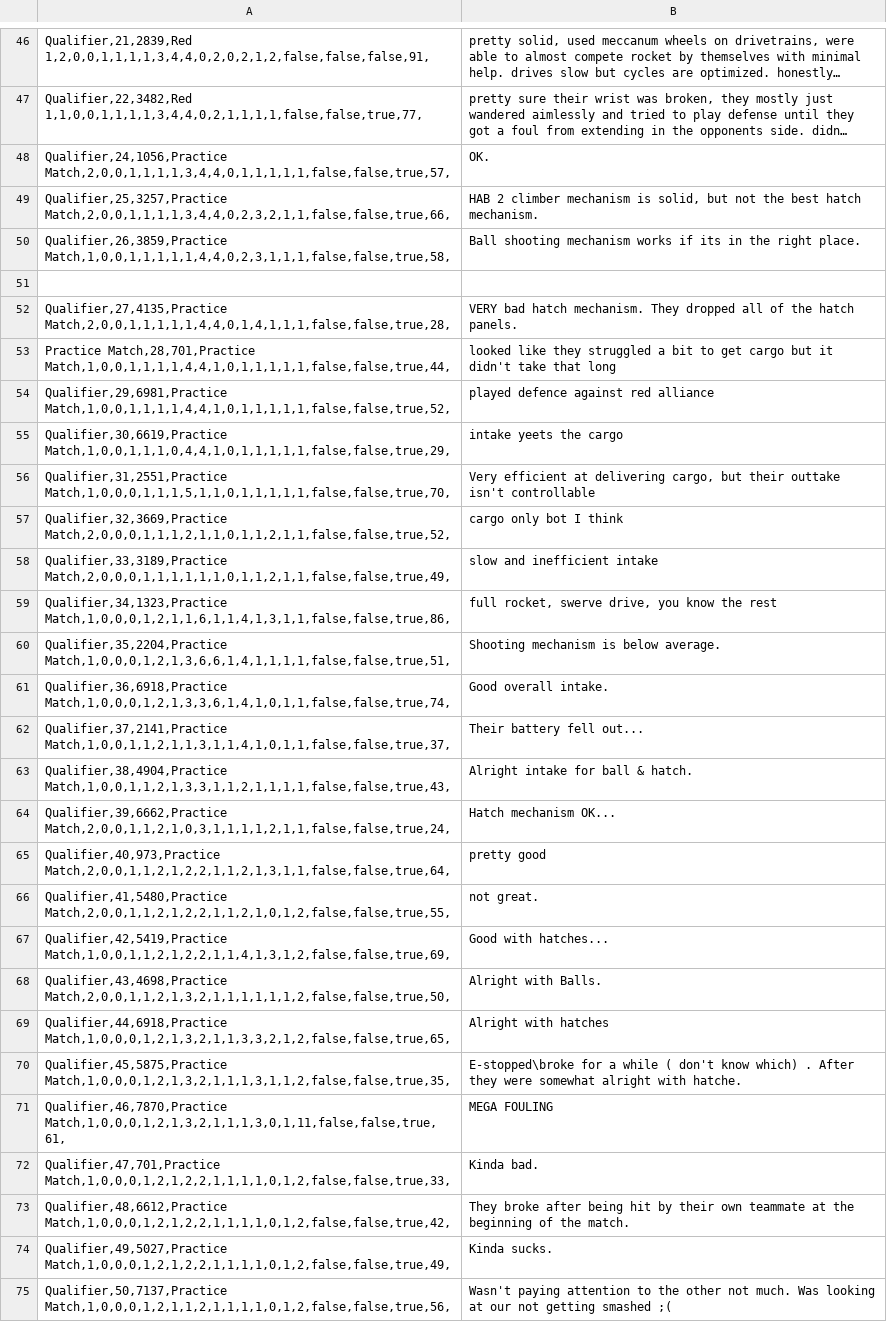
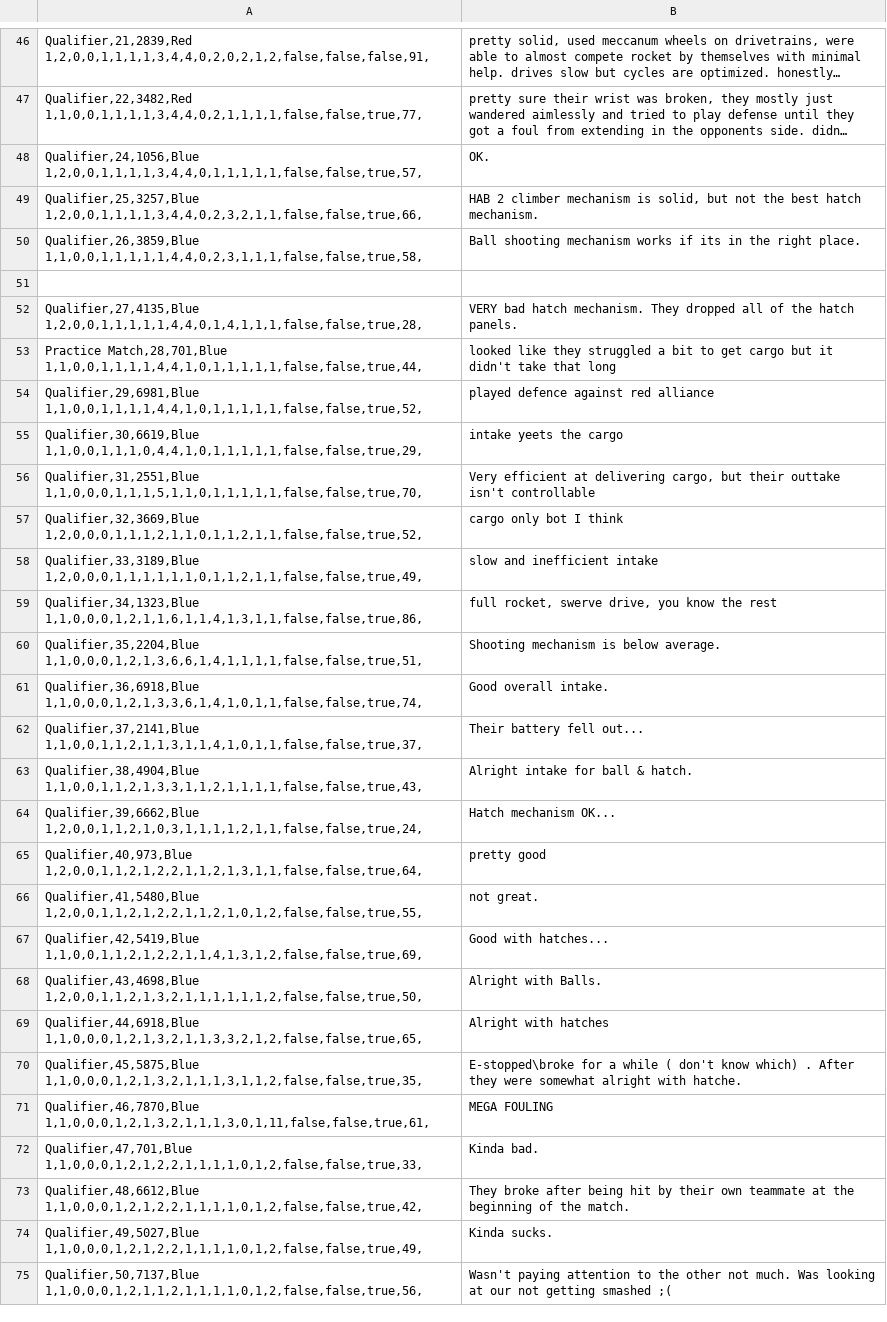
Before and after one commit to BREAD5940/ScoutingBase, a CSV file: claire.csv, drawn as a sheet; only a part is shown, gaps mark what is left out; long unchanged cells end in …; the diff covers the shown part only; the diff names each change by its address in the sheet, - before the commit and + after, or states it on an @@ line.

```diff
--- a/claire.csv
+++ b/claire.csv
-A48: Qualifier,24,1056,Practice Match,2,0,0,1,1,1,1,3,4,4,0,1,1,1,1,1,false,false,true,57,
+A48: Qualifier,24,1056,Blue 1,2,0,0,1,1,1,1,3,4,4,0,1,1,1,1,1,false,false,true,57,
-A49: Qualifier,25,3257,Practice Match,2,0,0,1,1,1,1,3,4,4,0,2,3,2,1,1,false,false,true,66,
+A49: Qualifier,25,3257,Blue 1,2,0,0,1,1,1,1,3,4,4,0,2,3,2,1,1,false,false,true,66,
-A50: Qualifier,26,3859,Practice Match,1,0,0,1,1,1,1,1,4,4,0,2,3,1,1,1,false,false,true,58,
+A50: Qualifier,26,3859,Blue 1,1,0,0,1,1,1,1,1,4,4,0,2,3,1,1,1,false,false,true,58,
-A52: Qualifier,27,4135,Practice Match,2,0,0,1,1,1,1,1,4,4,0,1,4,1,1,1,false,false,true,28,
+A52: Qualifier,27,4135,Blue 1,2,0,0,1,1,1,1,1,4,4,0,1,4,1,1,1,false,false,true,28,
-A53: Practice Match,28,701,Practice Match,1,0,0,1,1,1,1,4,4,1,0,1,1,1,1,1,false,false,true,44,
+A53: Practice Match,28,701,Blue 1,1,0,0,1,1,1,1,4,4,1,0,1,1,1,1,1,false,false,true,44,
-A54: Qualifier,29,6981,Practice Match,1,0,0,1,1,1,1,4,4,1,0,1,1,1,1,1,false,false,true,52,
+A54: Qualifier,29,6981,Blue 1,1,0,0,1,1,1,1,4,4,1,0,1,1,1,1,1,false,false,true,52,
-A55: Qualifier,30,6619,Practice Match,1,0,0,1,1,1,0,4,4,1,0,1,1,1,1,1,false,false,true,29,
+A55: Qualifier,30,6619,Blue 1,1,0,0,1,1,1,0,4,4,1,0,1,1,1,1,1,false,false,true,29,
-A56: Qualifier,31,2551,Practice Match,1,0,0,0,1,1,1,5,1,1,0,1,1,1,1,1,false,false,true,70,
+A56: Qualifier,31,2551,Blue 1,1,0,0,0,1,1,1,5,1,1,0,1,1,1,1,1,false,false,true,70,
-A57: Qualifier,32,3669,Practice Match,2,0,0,0,1,1,1,2,1,1,0,1,1,2,1,1,false,false,true,52,
+A57: Qualifier,32,3669,Blue 1,2,0,0,0,1,1,1,2,1,1,0,1,1,2,1,1,false,false,true,52,
-A58: Qualifier,33,3189,Practice Match,2,0,0,0,1,1,1,1,1,1,0,1,1,2,1,1,false,false,true,49,
+A58: Qualifier,33,3189,Blue 1,2,0,0,0,1,1,1,1,1,1,0,1,1,2,1,1,false,false,true,49,
-A59: Qualifier,34,1323,Practice Match,1,0,0,0,1,2,1,1,6,1,1,4,1,3,1,1,false,false,true,86,
+A59: Qualifier,34,1323,Blue 1,1,0,0,0,1,2,1,1,6,1,1,4,1,3,1,1,false,false,true,86,
-A60: Qualifier,35,2204,Practice Match,1,0,0,0,1,2,1,3,6,6,1,4,1,1,1,1,false,false,true,51,
+A60: Qualifier,35,2204,Blue 1,1,0,0,0,1,2,1,3,6,6,1,4,1,1,1,1,false,false,true,51,
-A61: Qualifier,36,6918,Practice Match,1,0,0,0,1,2,1,3,3,6,1,4,1,0,1,1,false,false,true,74,
+A61: Qualifier,36,6918,Blue 1,1,0,0,0,1,2,1,3,3,6,1,4,1,0,1,1,false,false,true,74,
-A62: Qualifier,37,2141,Practice Match,1,0,0,1,1,2,1,1,3,1,1,4,1,0,1,1,false,false,true,37,
+A62: Qualifier,37,2141,Blue 1,1,0,0,1,1,2,1,1,3,1,1,4,1,0,1,1,false,false,true,37,
-A63: Qualifier,38,4904,Practice Match,1,0,0,1,1,2,1,3,3,1,1,2,1,1,1,1,false,false,true,43,
+A63: Qualifier,38,4904,Blue 1,1,0,0,1,1,2,1,3,3,1,1,2,1,1,1,1,false,false,true,43,
-A64: Qualifier,39,6662,Practice Match,2,0,0,1,1,2,1,0,3,1,1,1,1,2,1,1,false,false,true,24,
+A64: Qualifier,39,6662,Blue 1,2,0,0,1,1,2,1,0,3,1,1,1,1,2,1,1,false,false,true,24,
-A65: Qualifier,40,973,Practice Match,2,0,0,1,1,2,1,2,2,1,1,2,1,3,1,1,false,false,true,64,
+A65: Qualifier,40,973,Blue 1,2,0,0,1,1,2,1,2,2,1,1,2,1,3,1,1,false,false,true,64,
-A66: Qualifier,41,5480,Practice Match,2,0,0,1,1,2,1,2,2,1,1,2,1,0,1,2,false,false,true,55,
+A66: Qualifier,41,5480,Blue 1,2,0,0,1,1,2,1,2,2,1,1,2,1,0,1,2,false,false,true,55,
-A67: Qualifier,42,5419,Practice Match,1,0,0,1,1,2,1,2,2,1,1,4,1,3,1,2,false,false,true,69,
+A67: Qualifier,42,5419,Blue 1,1,0,0,1,1,2,1,2,2,1,1,4,1,3,1,2,false,false,true,69,
-A68: Qualifier,43,4698,Practice Match,2,0,0,1,1,2,1,3,2,1,1,1,1,1,1,2,false,false,true,50,
+A68: Qualifier,43,4698,Blue 1,2,0,0,1,1,2,1,3,2,1,1,1,1,1,1,2,false,false,true,50,
-A69: Qualifier,44,6918,Practice Match,1,0,0,0,1,2,1,3,2,1,1,3,3,2,1,2,false,false,true,65,
+A69: Qualifier,44,6918,Blue 1,1,0,0,0,1,2,1,3,2,1,1,3,3,2,1,2,false,false,true,65,
-A70: Qualifier,45,5875,Practice Match,1,0,0,0,1,2,1,3,2,1,1,1,3,1,1,2,false,false,true,35,
+A70: Qualifier,45,5875,Blue 1,1,0,0,0,1,2,1,3,2,1,1,1,3,1,1,2,false,false,true,35,
-A71: Qualifier,46,7870,Practice Match,1,0,0,0,1,2,1,3,2,1,1,1,3,0,1,11,false,false,true,61,
+A71: Qualifier,46,7870,Blue 1,1,0,0,0,1,2,1,3,2,1,1,1,3,0,1,11,false,false,true,61,
-A72: Qualifier,47,701,Practice Match,1,0,0,0,1,2,1,2,2,1,1,1,1,0,1,2,false,false,true,33,
+A72: Qualifier,47,701,Blue 1,1,0,0,0,1,2,1,2,2,1,1,1,1,0,1,2,false,false,true,33,
-A73: Qualifier,48,6612,Practice Match,1,0,0,0,1,2,1,2,2,1,1,1,1,0,1,2,false,false,true,42,
+A73: Qualifier,48,6612,Blue 1,1,0,0,0,1,2,1,2,2,1,1,1,1,0,1,2,false,false,true,42,
-A74: Qualifier,49,5027,Practice Match,1,0,0,0,1,2,1,2,2,1,1,1,1,0,1,2,false,false,true,49,
+A74: Qualifier,49,5027,Blue 1,1,0,0,0,1,2,1,2,2,1,1,1,1,0,1,2,false,false,true,49,
-A75: Qualifier,50,7137,Practice Match,1,0,0,0,1,2,1,1,2,1,1,1,1,0,1,2,false,false,true,56,
+A75: Qualifier,50,7137,Blue 1,1,0,0,0,1,2,1,1,2,1,1,1,1,0,1,2,false,false,true,56,
```
Also changed, not shown: 12 edited cells elsewhere in this file, geran.csv, max.csv, 5 other files.
